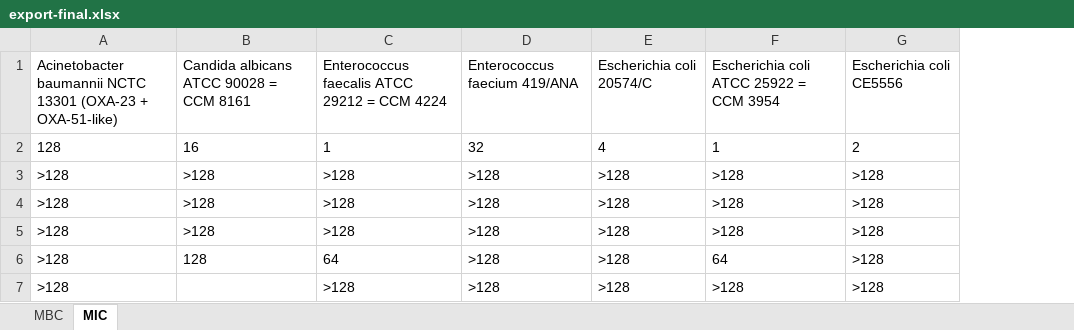
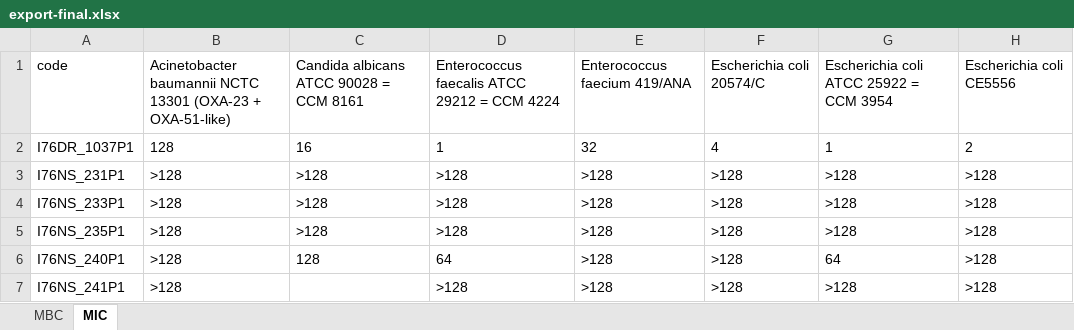
Before and after one commit to capekond/AntimicrobialCompoundsScript, an Excel workbook: data/export-final.xlsx, sheet MIC, drawn as a sheet; only a part is shown; values as stored, in another font and other column widths than the file's, no borders; the diff names each change by its address in the sheet, - before the commit and + after, or states it on an @@ line.

```diff
--- a/data/export-final.xlsx (sheet MIC)
+++ b/data/export-final.xlsx (sheet MIC)
+column A, rows 1-7: code | I76DR_1037P1 | I76NS_231P1 | I76NS_233P1 | I76NS_235P1 | I76NS_240P1 | I76NS_241P1
```
Also changed, not shown: sheet MBC, 6 other files.
